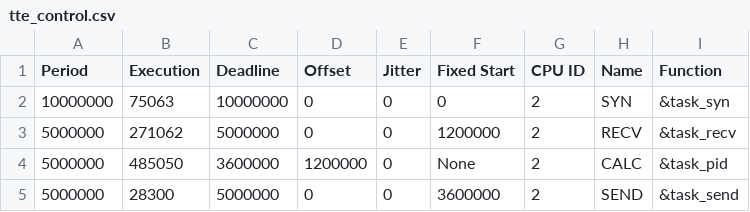
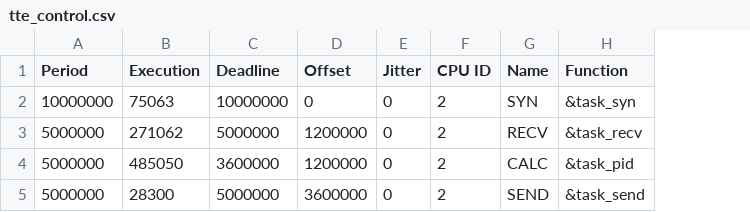
Before and after one commit to egk696/SimpleSMTScheduler, a CSV file: examples/tte_control.csv, drawn as a sheet; the diff names each change by its address in the sheet, - before the commit and + after, or states it on an @@ line.

```diff
--- a/examples/tte_control.csv
+++ b/examples/tte_control.csv
-column F (Fixed Start), rows 2-5: 0 | 1200000 | None | 3600000
-D3 (Offset): 0
+D3 (Offset): 1200000
-D5 (Offset): 0
+D5 (Offset): 3600000
```
Also changed, not shown: examples/simple_tasks.csv, examples/tte_actuator.csv, 6 other files.
